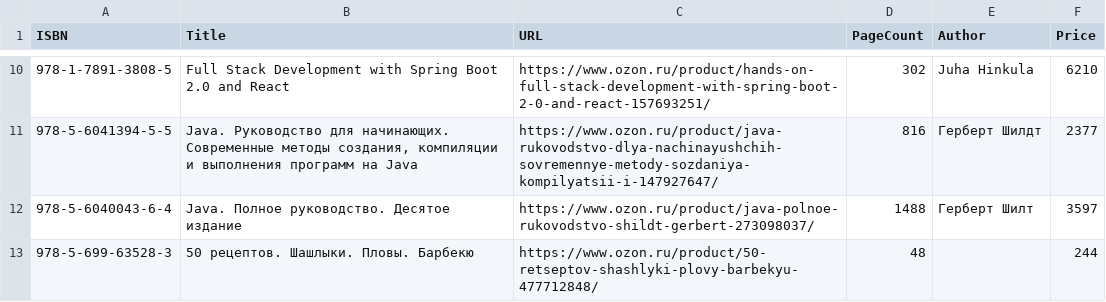
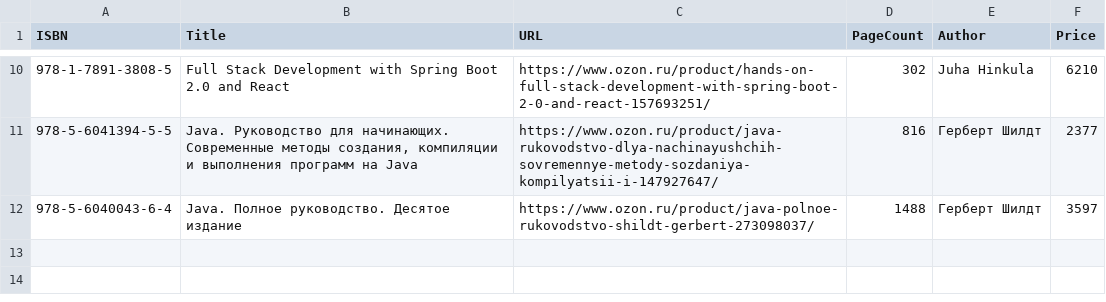
Before and after one commit to Evgeny-Vladimirovich-Nikolaev/Java_Pro, a CSV file: src/main/resources/books/bookData.csv, drawn as a sheet; only a part is shown, gaps mark what is left out.

```diff
--- a/src/main/resources/books/bookData.csv
+++ b/src/main/resources/books/bookData.csv
@@ -11,3 +11,2 @@ ISBN;Title;URL;PageCount;Author;Price
 978-5-6041394-5-5;Java. Руководство для начинающих. Современные методы создания, компиляции и выполнения программ на Java;https://www.ozon.ru/product/java-rukovodstvo-dlya-nachinayushchih-sovremennye-metody-sozdaniya-kompilyatsii-i-147927647/;816;Герберт Шилдт;2377
-978-5-6040043-6-4;Java. Полное руководство. Десятое издание;https://www.ozon.ru/product/java-polnoe-rukovodstvo-shildt-gerbert-273098037/;1488;Герберт Шилт;3597
-978-5-699-63528-3;50 рецептов. Шашлыки. Пловы. Барбекю;https://www.ozon.ru/product/50-retseptov-shashlyki-plovy-barbekyu-477712848/;48;;244
+978-5-6040043-6-4;Java. Полное руководство. Десятое издание;https://www.ozon.ru/product/java-polnoe-rukovodstvo-shildt-gerbert-273098037/;1488;Герберт Шилдт;3597
```
Also changed, not shown: 5 other files.
